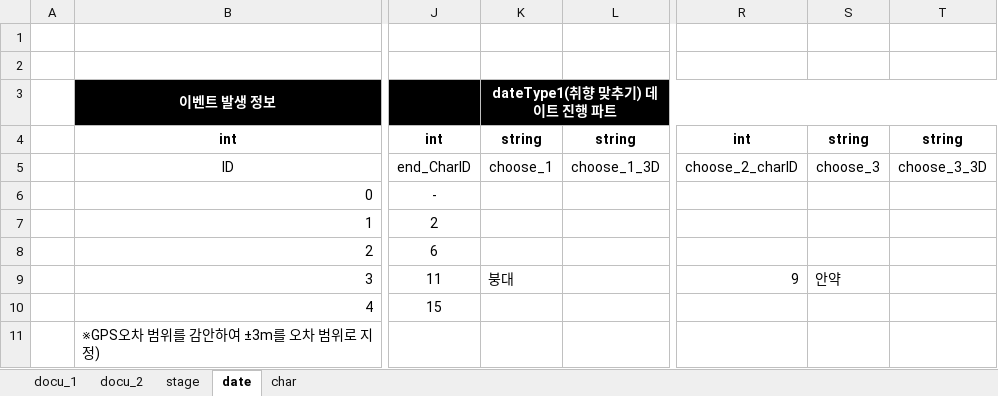
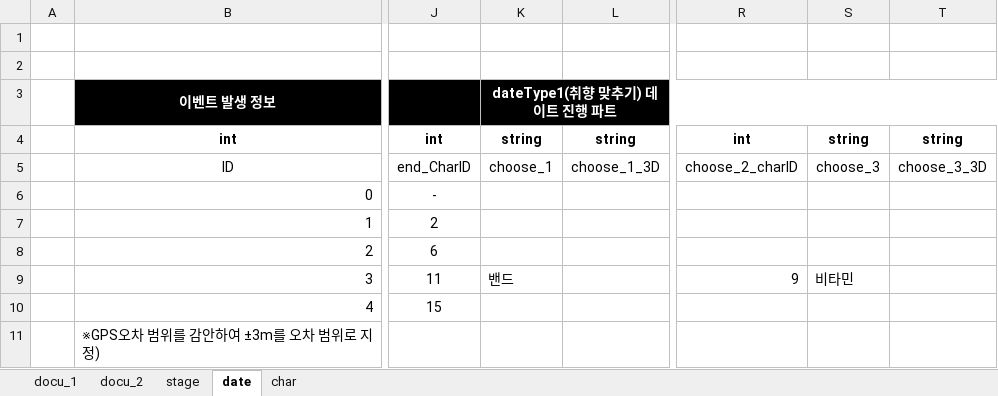
Before and after one commit to Kjaeseong/RocketTeamDocu, an Excel workbook: 00.기획서/221016_스테이지 기획서_V110.xlsx, sheet date, drawn as a sheet; only a part is shown, gaps mark what is left out; values as stored, in another font and other column widths than the file's, no borders; the diff names each change by its address in the sheet, - before the commit and + after, or states it on an @@ line.

Commit message:
유훈_스테이지기획서 칼럼값 수정

```diff
--- a/00.기획서/221016_스테이지 기획서_V110.xlsx (sheet date)
+++ b/00.기획서/221016_스테이지 기획서_V110.xlsx (sheet date)
-K9: 붕대
+K9: 밴드
-S9: 안약
+S9: 비타민
```
